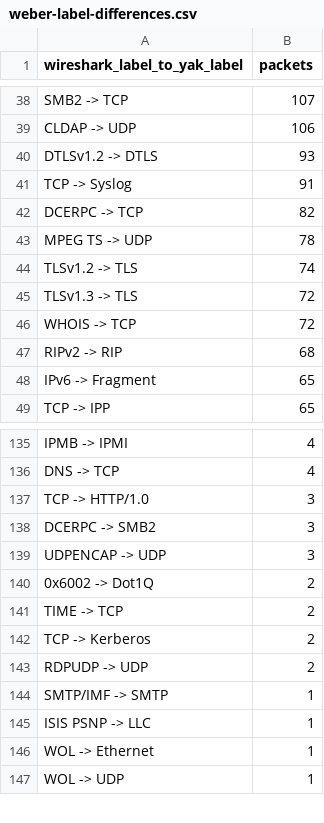
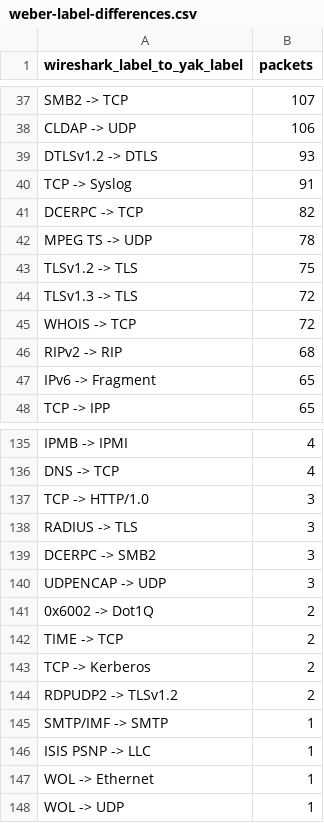
Before and after one commit to yaklang/yaklang, a CSV file: docs/exec-plans/shark-public-corpus-20261025/weber-label-differences.csv, drawn as a sheet; only a part is shown, gaps mark what is left out; the diff covers the shown part only.

Commit message:
feat(shark): reassemble TLS over RDPUDP and EAP tunnels

```diff
--- a/docs/exec-plans/shark-public-corpus-20261025/weber-label-differences.csv
+++ b/docs/exec-plans/shark-public-corpus-20261025/weber-label-differences.csv
@@ -43,3 +42,3 @@ DCERPC -> TCP,82
 MPEG TS -> UDP,78
-TLSv1.2 -> TLS,74
+TLSv1.2 -> TLS,75
 TLSv1.3 -> TLS,72
@@ -137,2 +137,3 @@ DNS -> TCP,4
 TCP -> HTTP/1.0,3
+RADIUS -> TLS,3
 DCERPC -> SMB2,3
@@ -142,3 +143,3 @@ TIME -> TCP,2
 TCP -> Kerberos,2
-RDPUDP -> UDP,2
+RDPUDP2 -> TLSv1.2,2
 SMTP/IMF -> SMTP,1
```
Also changed, not shown: 3 added rows and 3 removed rows elsewhere in this file, docs/exec-plans/shark-public-corpus-20261025/weber-protocol-counts.csv, 40 other files.
